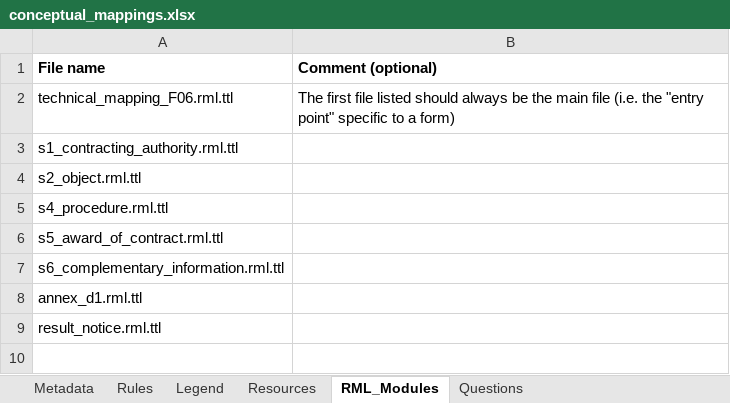
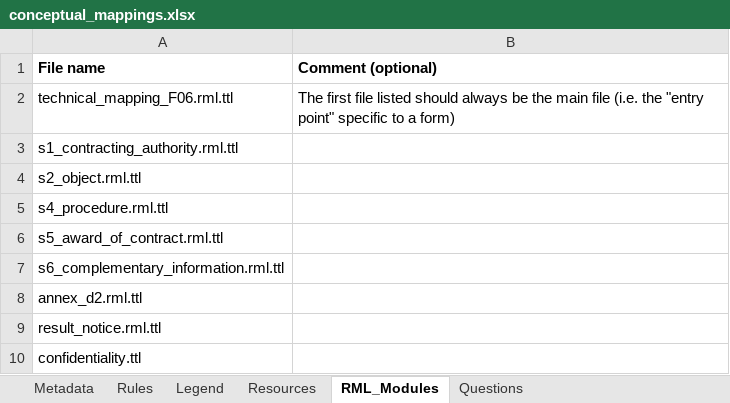
Before and after one commit to OP-TED/ted-rdf-mapping, an Excel workbook: mappings/package_F06/transformation/conceptual_mappings.xlsx, sheet RML_Modules, drawn as a sheet; values as stored, in another font and other column widths than the file's, no borders; charts and pictures not drawn; the diff names each change by its address in the sheet, - before the commit and + after, or states it on an @@ line.

```diff
--- a/mappings/package_F06/transformation/conceptual_mappings.xlsx (sheet RML_Modules)
+++ b/mappings/package_F06/transformation/conceptual_mappings.xlsx (sheet RML_Modules)
-A8 (File name): annex_d1.rml.ttl
+A8 (File name): annex_d2.rml.ttl
+row 10: confidentiality.ttl
```
Also changed, not shown: sheet Rules, mappings/package_F03/transformation/conceptual_mappings.xlsx.
